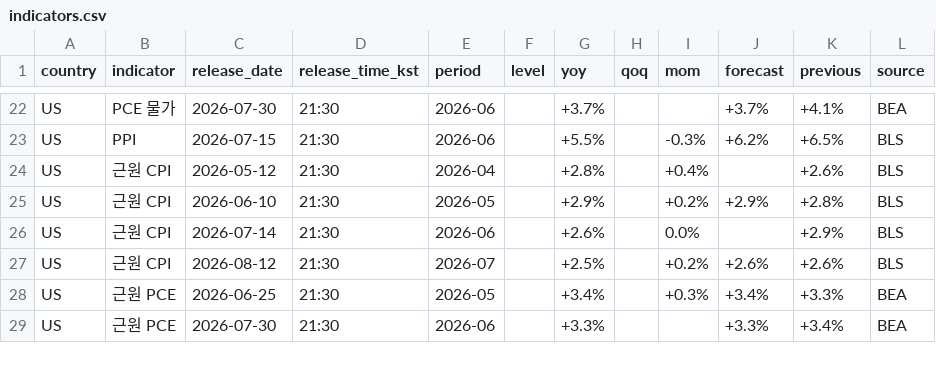
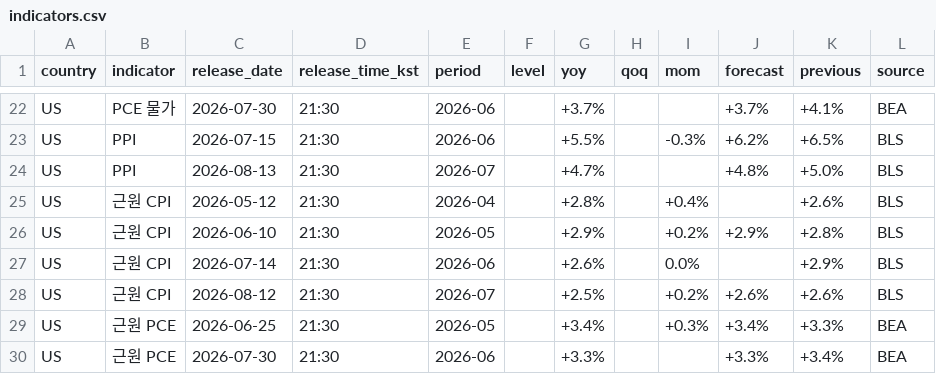
Before and after one commit to JusungR/personal-briefing, a CSV file: archive/indicators.csv, drawn as a sheet; only a part is shown, gaps mark what is left out; the diff names each change by its address in the sheet, - before the commit and + after, or states it on an @@ line.

```diff
--- a/archive/indicators.csv
+++ b/archive/indicators.csv
+row 24: US | PPI | 2026-08-13 | 21:30 | 2026-07 |  | +4.7% |  |  | +4.8% | +5.0% | BLS
```
Also changed, not shown: 1 other file.
